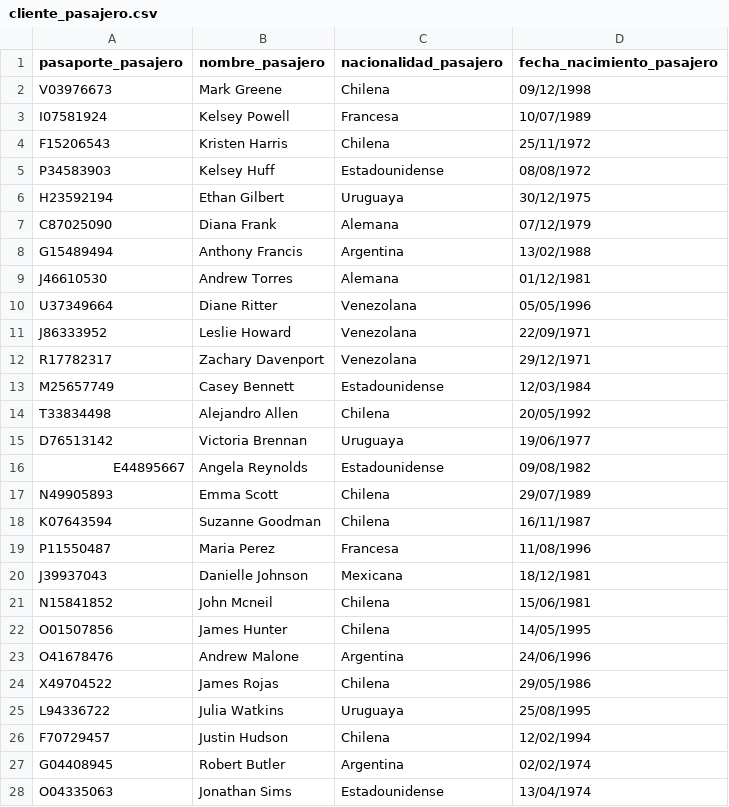
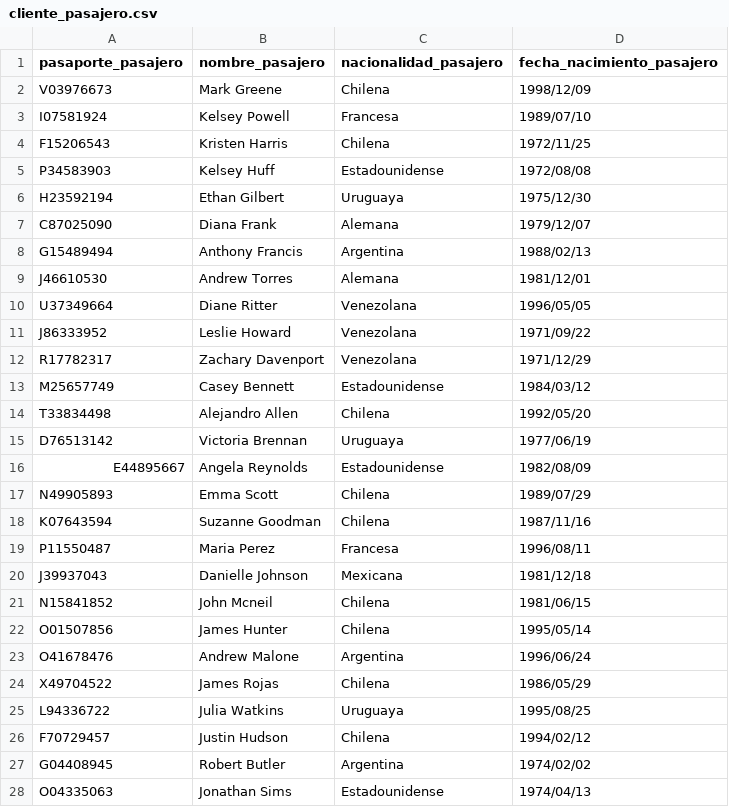
Before and after one commit to Denisjpl/DenisRosarioBDD, a CSV file: Entrega_2/Impares/CSV/cliente_pasajero.csv, drawn as a sheet; only a part is shown; the diff covers the shown part only.

```diff
--- a/Entrega_2/Impares/CSV/cliente_pasajero.csv
+++ b/Entrega_2/Impares/CSV/cliente_pasajero.csv
@@ -1,28 +1,28 @@
 pasaporte_pasajero,nombre_pasajero,nacionalidad_pasajero,fecha_nacimiento_pasajero
-V03976673,Mark Greene,Chilena,09/12/1998
-I07581924,Kelsey Powell,Francesa,10/07/1989
-F15206543,Kristen Harris,Chilena,25/11/1972
-P34583903,Kelsey Huff,Estadounidense,08/08/1972
-H23592194,Ethan Gilbert,Uruguaya,30/12/1975
-C87025090,Diana Frank,Alemana,07/12/1979
-G15489494,Anthony Francis,Argentina,13/02/1988
-J46610530,Andrew Torres,Alemana,01/12/1981
-U37349664,Diane Ritter,Venezolana,05/05/1996
-J86333952,Leslie Howard,Venezolana,22/09/1971
-R17782317,Zachary Davenport,Venezolana,29/12/1971
-M25657749,Casey Bennett,Estadounidense,12/03/1984
-T33834498,Alejandro Allen,Chilena,20/05/1992
-D76513142,Victoria Brennan,Uruguaya,19/06/1977
-E44895667,Angela Reynolds,Estadounidense,09/08/1982
-N49905893,Emma Scott,Chilena,29/07/1989
-K07643594,Suzanne Goodman,Chilena,16/11/1987
-P11550487,Maria Perez,Francesa,11/08/1996
-J39937043,Danielle Johnson,Mexicana,18/12/1981
-N15841852,John Mcneil,Chilena,15/06/1981
-O01507856,James Hunter,Chilena,14/05/1995
-O41678476,Andrew Malone,Argentina,24/06/1996
-X49704522,James Rojas,Chilena,29/05/1986
-L94336722,Julia Watkins,Uruguaya,25/08/1995
-F70729457,Justin Hudson,Chilena,12/02/1994
-G04408945,Robert Butler,Argentina,02/02/1974
-O04335063,Jonathan Sims,Estadounidense,13/04/1974
+V03976673,Mark Greene,Chilena,1998/12/09
+I07581924,Kelsey Powell,Francesa,1989/07/10
+F15206543,Kristen Harris,Chilena,1972/11/25
+P34583903,Kelsey Huff,Estadounidense,1972/08/08
+H23592194,Ethan Gilbert,Uruguaya,1975/12/30
+C87025090,Diana Frank,Alemana,1979/12/07
+G15489494,Anthony Francis,Argentina,1988/02/13
+J46610530,Andrew Torres,Alemana,1981/12/01
+U37349664,Diane Ritter,Venezolana,1996/05/05
+J86333952,Leslie Howard,Venezolana,1971/09/22
+R17782317,Zachary Davenport,Venezolana,1971/12/29
+M25657749,Casey Bennett,Estadounidense,1984/03/12
+T33834498,Alejandro Allen,Chilena,1992/05/20
+D76513142,Victoria Brennan,Uruguaya,1977/06/19
+E44895667,Angela Reynolds,Estadounidense,1982/08/09
+N49905893,Emma Scott,Chilena,1989/07/29
+K07643594,Suzanne Goodman,Chilena,1987/11/16
+P11550487,Maria Perez,Francesa,1996/08/11
+J39937043,Danielle Johnson,Mexicana,1981/12/18
+N15841852,John Mcneil,Chilena,1981/06/15
+O01507856,James Hunter,Chilena,1995/05/14
+O41678476,Andrew Malone,Argentina,1996/06/24
+X49704522,James Rojas,Chilena,1986/05/29
+L94336722,Julia Watkins,Uruguaya,1995/08/25
+F70729457,Justin Hudson,Chilena,1994/02/12
+G04408945,Robert Butler,Argentina,1974/02/02
+O04335063,Jonathan Sims,Estadounidense,1974/04/13
```
Also changed, not shown: 63 edited cells elsewhere in this file, Entrega_2/Impares/CSV/cliente_comprador.csv, Entrega_2/Impares/CSV/trabajadores_pilotos.csv, 9 other files.
